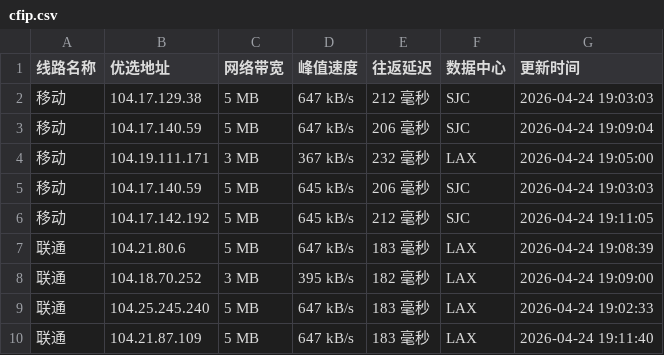
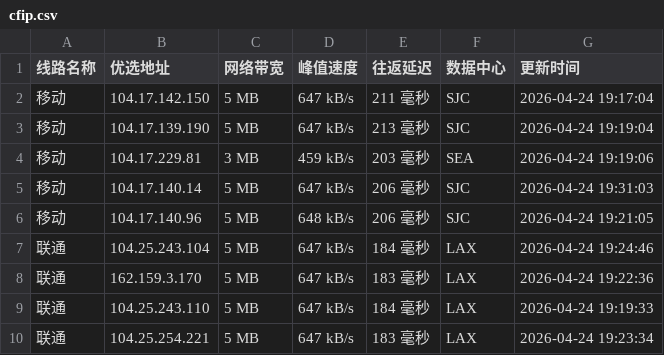
Before and after one commit to yuanxiawan/cfipv4db, a CSV file: cfip.csv, drawn as a sheet; only a part is shown; the diff covers the shown part only.

```diff
--- a/cfip.csv
+++ b/cfip.csv
@@ -1,10 +1,10 @@
 线路名称,优选地址,网络带宽,峰值速度,往返延迟,数据中心,更新时间
-移动,104.17.129.38,5 MB,647 kB/s,212 毫秒,SJC,2026-04-24 19:03:03
-移动,104.17.140.59,5 MB,647 kB/s,206 毫秒,SJC,2026-04-24 19:09:04
-移动,104.19.111.171,3 MB,367 kB/s,232 毫秒,LAX,2026-04-24 19:05:00
-移动,104.17.140.59,5 MB,645 kB/s,206 毫秒,SJC,2026-04-24 19:03:03
-移动,104.17.142.192,5 MB,645 kB/s,212 毫秒,SJC,2026-04-24 19:11:05
-联通,104.21.80.6,5 MB,647 kB/s,183 毫秒,LAX,2026-04-24 19:08:39
-联通,104.18.70.252,3 MB,395 kB/s,182 毫秒,LAX,2026-04-24 19:09:00
-联通,104.25.245.240,5 MB,647 kB/s,183 毫秒,LAX,2026-04-24 19:02:33
-联通,104.21.87.109,5 MB,647 kB/s,183 毫秒,LAX,2026-04-24 19:11:40
+移动,104.17.142.150,5 MB,647 kB/s,211 毫秒,SJC,2026-04-24 19:17:04
+移动,104.17.139.190,5 MB,647 kB/s,213 毫秒,SJC,2026-04-24 19:19:04
+移动,104.17.229.81,3 MB,459 kB/s,203 毫秒,SEA,2026-04-24 19:19:06
+移动,104.17.140.14,5 MB,647 kB/s,206 毫秒,SJC,2026-04-24 19:31:03
+移动,104.17.140.96,5 MB,648 kB/s,206 毫秒,SJC,2026-04-24 19:21:05
+联通,104.25.243.104,5 MB,647 kB/s,184 毫秒,LAX,2026-04-24 19:24:46
+联通,162.159.3.170,5 MB,647 kB/s,183 毫秒,LAX,2026-04-24 19:22:36
+联通,104.25.243.110,5 MB,647 kB/s,184 毫秒,LAX,2026-04-24 19:19:33
+联通,104.25.254.221,5 MB,647 kB/s,183 毫秒,LAX,2026-04-24 19:23:34
```
Also changed, not shown: 20 edited cells elsewhere in this file, 1 other file.
